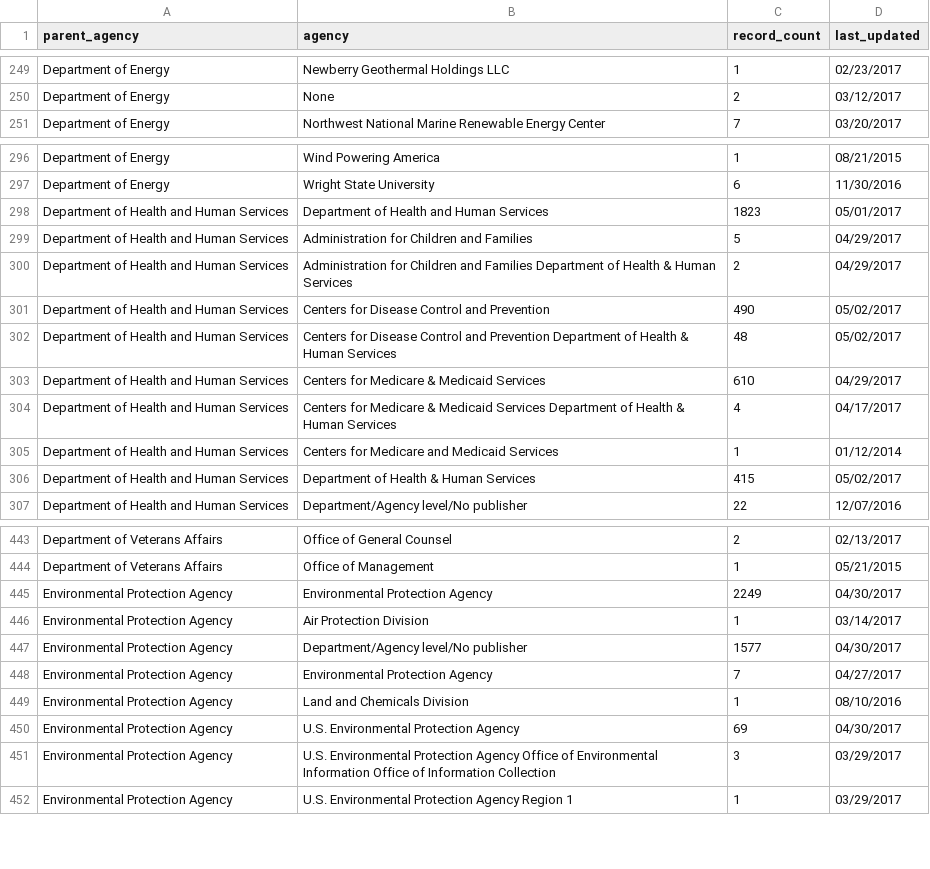
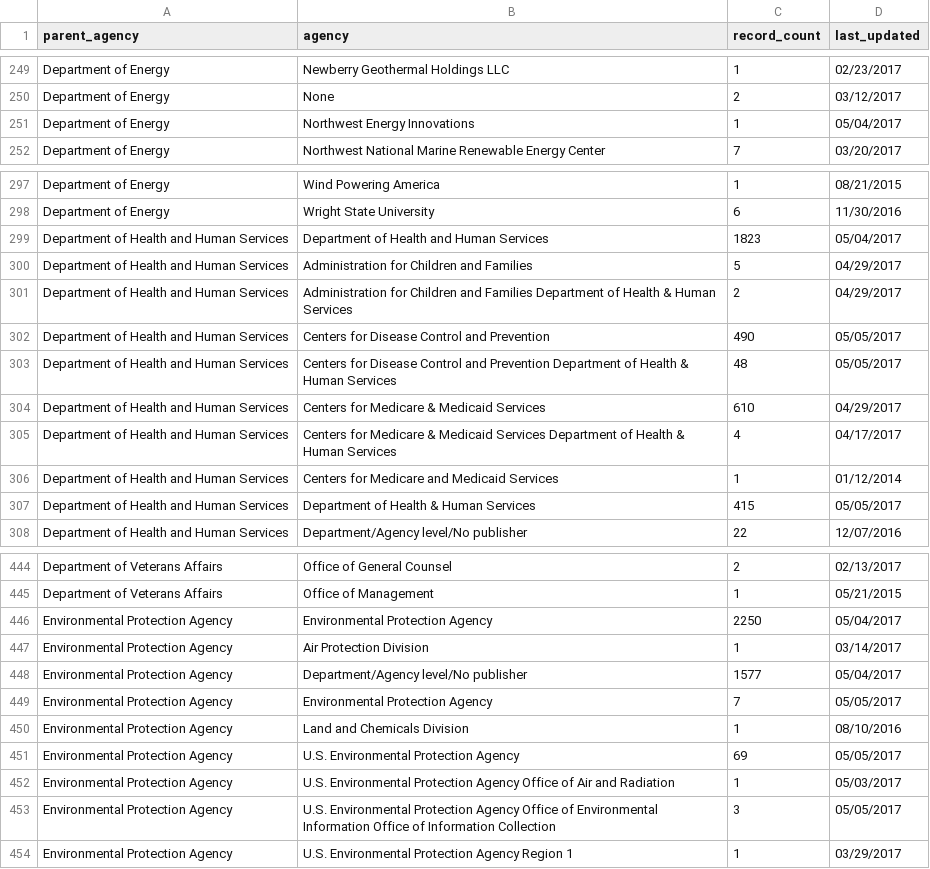
Before and after one commit to hancush/eyeball, a CSV file: archive.csv, drawn as a sheet; only a part is shown, gaps mark what is left out; the diff covers the shown part only.

```diff
--- a/archive.csv
+++ b/archive.csv
@@ -250,2 +250,3 @@ Department of Energy,Newberry Geothermal Holdings LLC,1,02/23/2017
 Department of Energy,None,2,03/12/2017
+Department of Energy,Northwest Energy Innovations,1,05/04/2017
 Department of Energy,Northwest National Marine Renewable Energy Center,7,03/20/2017
@@ -297,7 +298,7 @@ Department of Energy,Wind Powering America,1,08/21/2015
 Department of Energy,Wright State University,6,11/30/2016
-Department of Health and Human Services,Department of Health and Human Services,1823,05/01/2017
+Department of Health and Human Services,Department of Health and Human Services,1823,05/04/2017
 Department of Health and Human Services,Administration for Children and Families,5,04/29/2017
 Department of Health and Human Services,Administration for Children and Families Department of Health & Human Services,2,04/29/2017
-Department of Health and Human Services,Centers for Disease Control and Prevention,490,05/02/2017
-Department of Health and Human Services,Centers for Disease Control and Prevention Department of Health & Human Services,48,05/02/2017
+Department of Health and Human Services,Centers for Disease Control and Prevention,490,05/05/2017
+Department of Health and Human Services,Centers for Disease Control and Prevention Department of Health & Human Services,48,05/05/2017
 Department of Health and Human Services,Centers for Medicare & Medicaid Services,610,04/29/2017
@@ -305,3 +306,3 @@ Department of Health and Human Services,Centers for Medicare & Medicaid Services
 Department of Health and Human Services,Centers for Medicare and Medicaid Services,1,01/12/2014
-Department of Health and Human Services,Department of Health & Human Services,415,05/02/2017
+Department of Health and Human Services,Department of Health & Human Services,415,05/05/2017
 Department of Health and Human Services,Department/Agency level/No publisher,22,12/07/2016
@@ -444,9 +445,10 @@ Department of Veterans Affairs,Office of General Counsel,2,02/13/2017
 Department of Veterans Affairs,Office of Management,1,05/21/2015
-Environmental Protection Agency,Environmental Protection Agency,2249,04/30/2017
+Environmental Protection Agency,Environmental Protection Agency,2250,05/04/2017
 Environmental Protection Agency,Air Protection Division,1,03/14/2017
-Environmental Protection Agency,Department/Agency level/No publisher,1577,04/30/2017
-Environmental Protection Agency,Environmental Protection Agency,7,04/27/2017
+Environmental Protection Agency,Department/Agency level/No publisher,1577,05/04/2017
+Environmental Protection Agency,Environmental Protection Agency,7,05/05/2017
 Environmental Protection Agency,Land and Chemicals Division,1,08/10/2016
-Environmental Protection Agency,U.S. Environmental Protection Agency,69,04/30/2017
-Environmental Protection Agency,U.S. Environmental Protection Agency Office of Environmental Information Office of Information Collection,3,03/29/2017
+Environmental Protection Agency,U.S. Environmental Protection Agency,69,05/05/2017
+Environmental Protection Agency,U.S. Environmental Protection Agency Office of Air and Radiation,1,05/03/2017
+Environmental Protection Agency,U.S. Environmental Protection Agency Office of Environmental Information Office of Information Collection,3,05/05/2017
 Environmental Protection Agency,U.S. Environmental Protection Agency Region 1,1,03/29/2017
```
Also changed, not shown: 21 edited cells elsewhere in this file, output/churn_summary.csv, output/log.csv.
